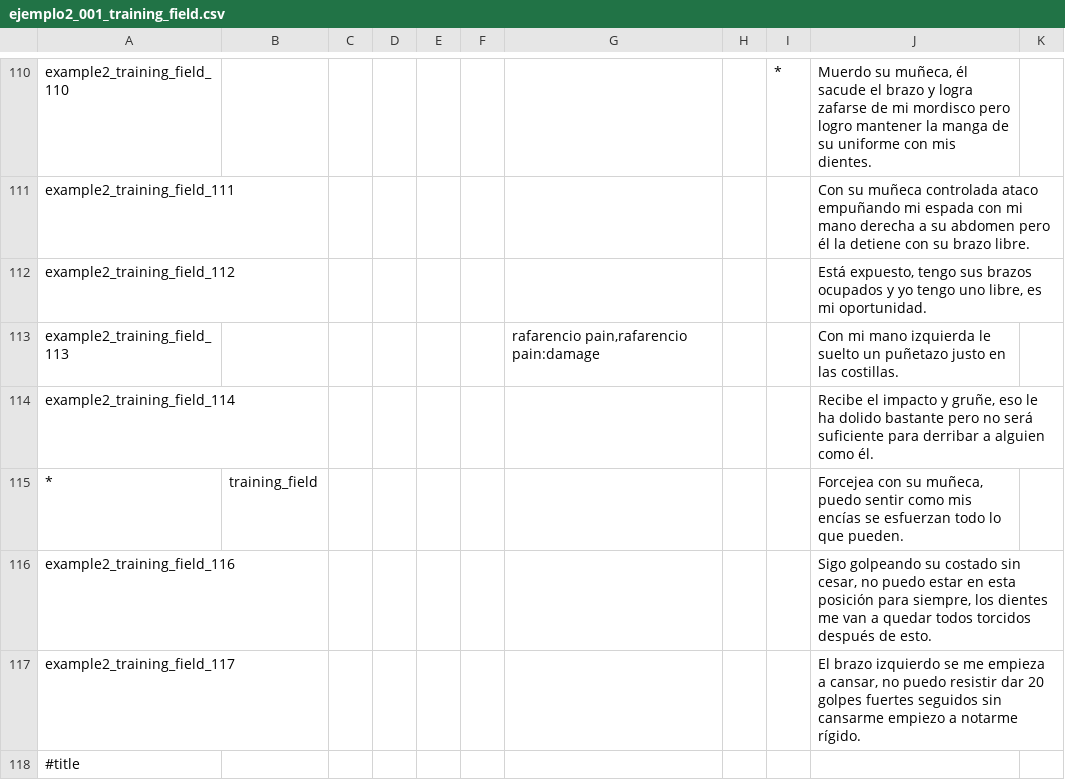
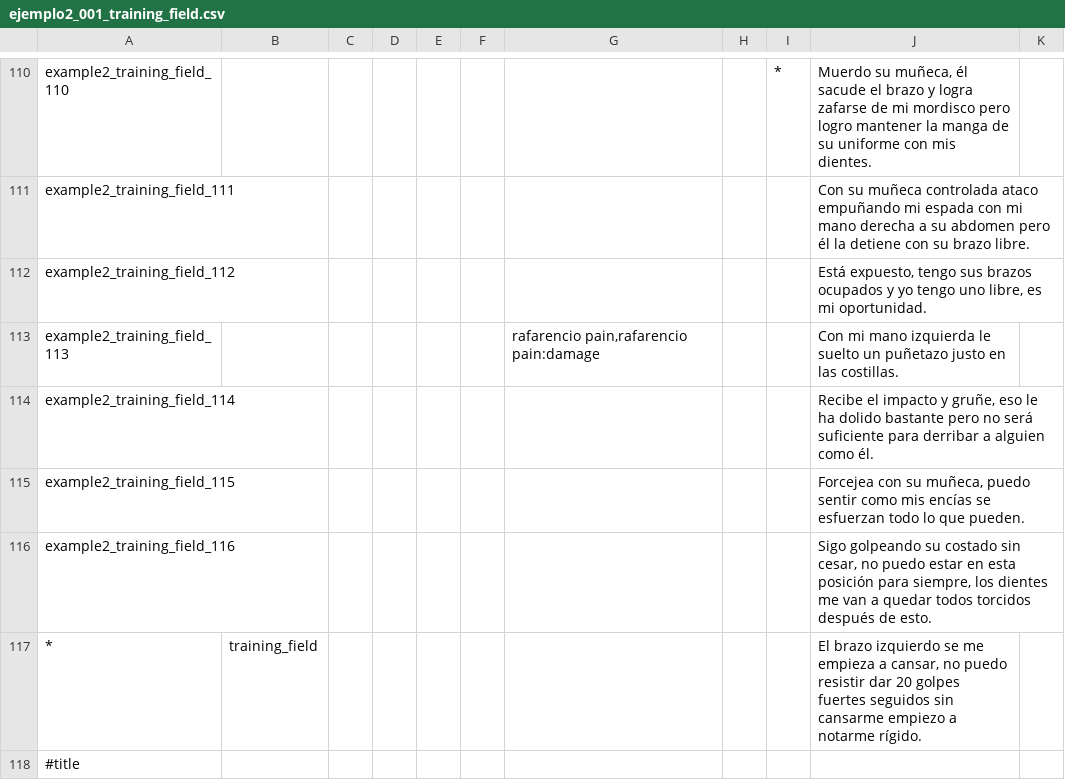
Before and after one commit to Atlantox/atlax-renpy, a CSV file: game/scenes/ejemplo2/ejemplo2_001_training_field.csv, drawn as a sheet; only a part is shown, gaps mark what is left out.

```diff
--- a/game/scenes/ejemplo2/ejemplo2_001_training_field.csv
+++ b/game/scenes/ejemplo2/ejemplo2_001_training_field.csv
@@ -114,5 +114,5 @@ example2_training_field_113;;;;;;rafarencio pain,rafarencio pain:damage;;;Con mi
 example2_training_field_114;;;;;;;;;Recibe el impacto y gruñe, eso le ha dolido bastante pero no será suficiente para derribar a alguien como él.;
-*;training_field;;;;;;;;Forcejea con su muñeca, puedo sentir como mis encías se esfuerzan todo lo que pueden.;
+example2_training_field_115;;;;;;;;;Forcejea con su muñeca, puedo sentir como mis encías se esfuerzan todo lo que pueden.;
 example2_training_field_116;;;;;;;;;Sigo golpeando su costado sin cesar, no puedo estar en esta posición para siempre, los dientes me van a quedar todos torcidos después de esto.;
-example2_training_field_117;;;;;;;;;El brazo izquierdo se me empieza a cansar, no puedo resistir dar 20 golpes fuertes seguidos sin cansarme empiezo a notarme rígido.;
+*;training_field;;;;;;;;El brazo izquierdo se me empieza a cansar, no puedo resistir dar 20 golpes fuertes seguidos sin cansarme empiezo a notarme rígido.;
 #title;;;;;;;;;;
```
Also changed, not shown: 17 other files.
